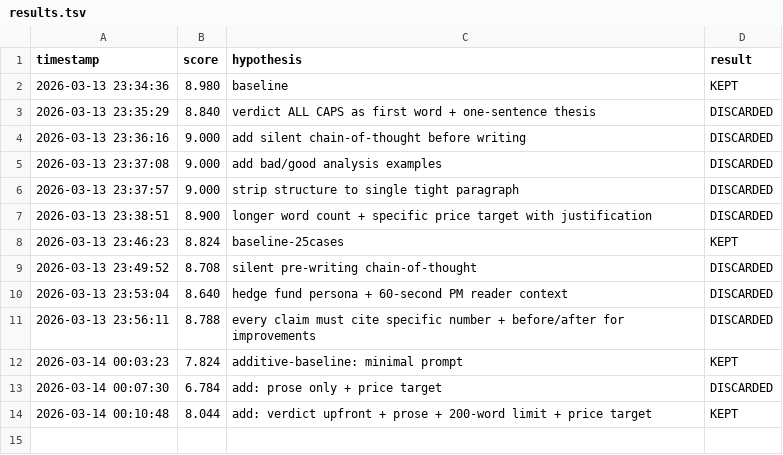
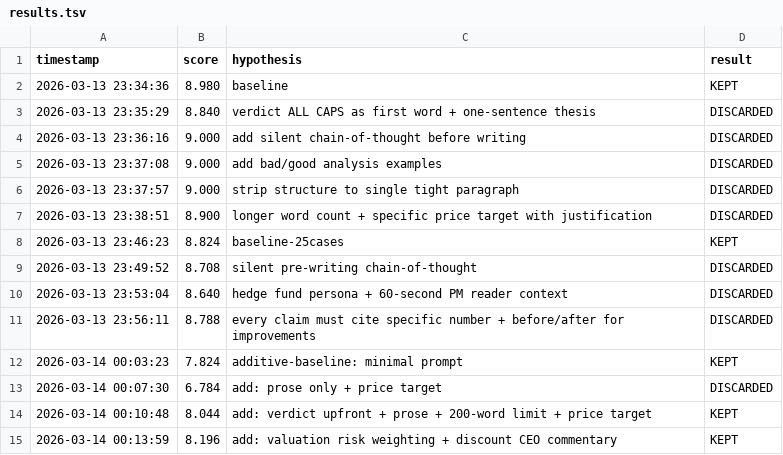
Before and after one commit to vishnutejareddy/auto-prompt-optimizer, a TSV file: results.tsv, drawn as a sheet.

Commit message:
additive exp3: 8.196 — valuation risk weighting + discount CEO commentary

```diff
--- a/results.tsv
+++ b/results.tsv
@@ -14 +14,2 @@ timestamp	score	hypothesis	result
 2026-03-14 00:10:48	8.044	add: verdict upfront + prose + 200-word limit + price target	KEPT
+2026-03-14 00:13:59	8.196	add: valuation risk weighting + discount CEO commentary	KEPT
```
Also changed, not shown: 1 other file.
